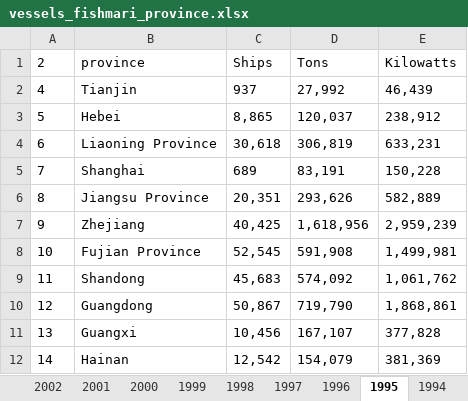
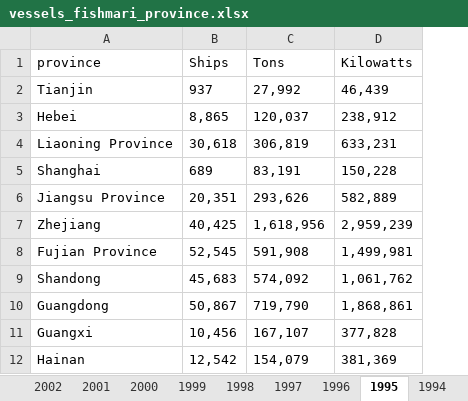
Before and after one commit to szuwalski/AquaFish, an Excel workbook: Data/vessels_fishmari_province.xlsx, sheet 1995, drawn as a sheet; values as stored, in another font and other column widths than the file's, no borders; the diff names each change by its address in the sheet, - before the commit and + after, or states it on an @@ line.

```diff
--- a/Data/vessels_fishmari_province.xlsx (sheet 1995)
+++ b/Data/vessels_fishmari_province.xlsx (sheet 1995)
-column A (2), rows 2-12: 4 | 5 | 6 | 7 | 8 | 9 | 10 | 11 | 12 | 13 | 14
```
Also changed, not shown: sheet 1984, other sheet tabs, Data/mari_area_algae_province.xlsx, Data/mari_area_fish_province.xlsx, 45 other files.
